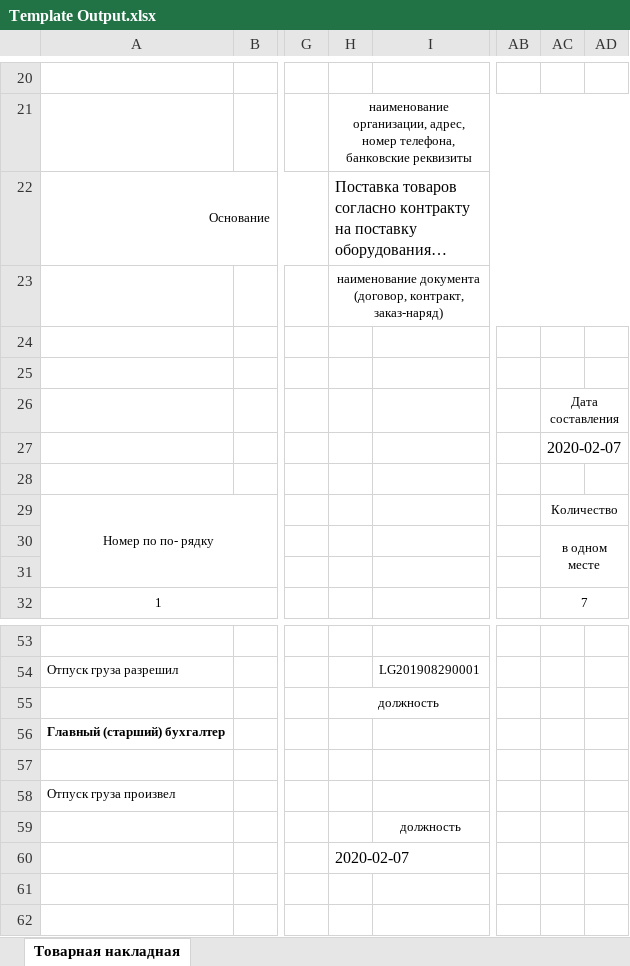
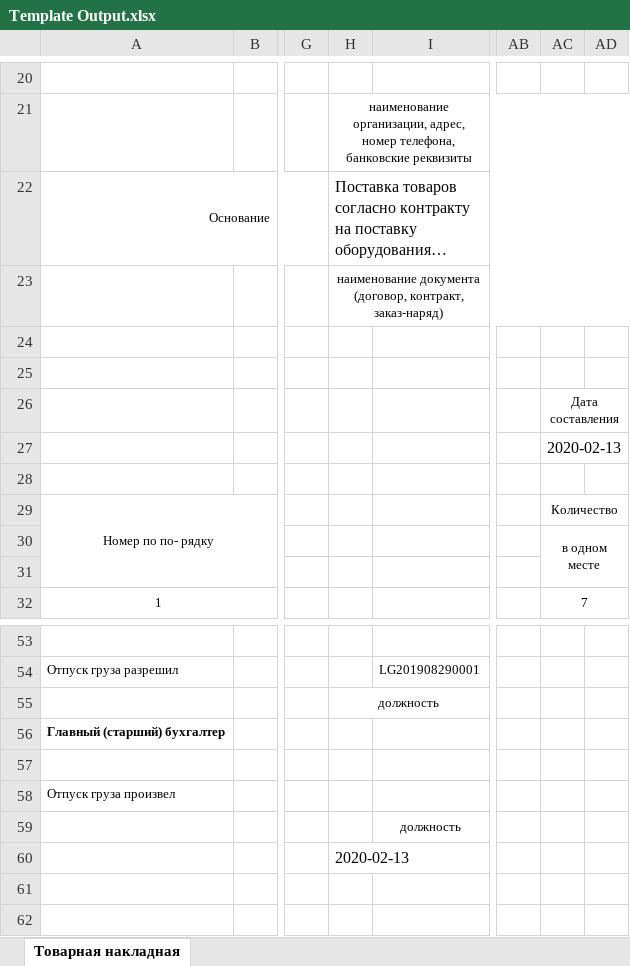
Before and after one commit to RayderXEE/Excel3, an Excel workbook: Template Output.xlsx, sheet Товарная накладная, drawn as a sheet; only a part is shown, gaps mark what is left out; long unchanged cells end in …; values as stored, in another font and other column widths than the file's, no borders; the diff names each change by its address in the sheet, - before the commit and + after, or states it on an @@ line.

```diff
--- a/Template Output.xlsx (sheet Товарная накладная)
+++ b/Template Output.xlsx (sheet Товарная накладная)
-AC27: 2020-02-07
+AC27: 2020-02-13
-H60: 2020-02-07
+H60: 2020-02-13
```
Also changed, not shown: 2 other files.
